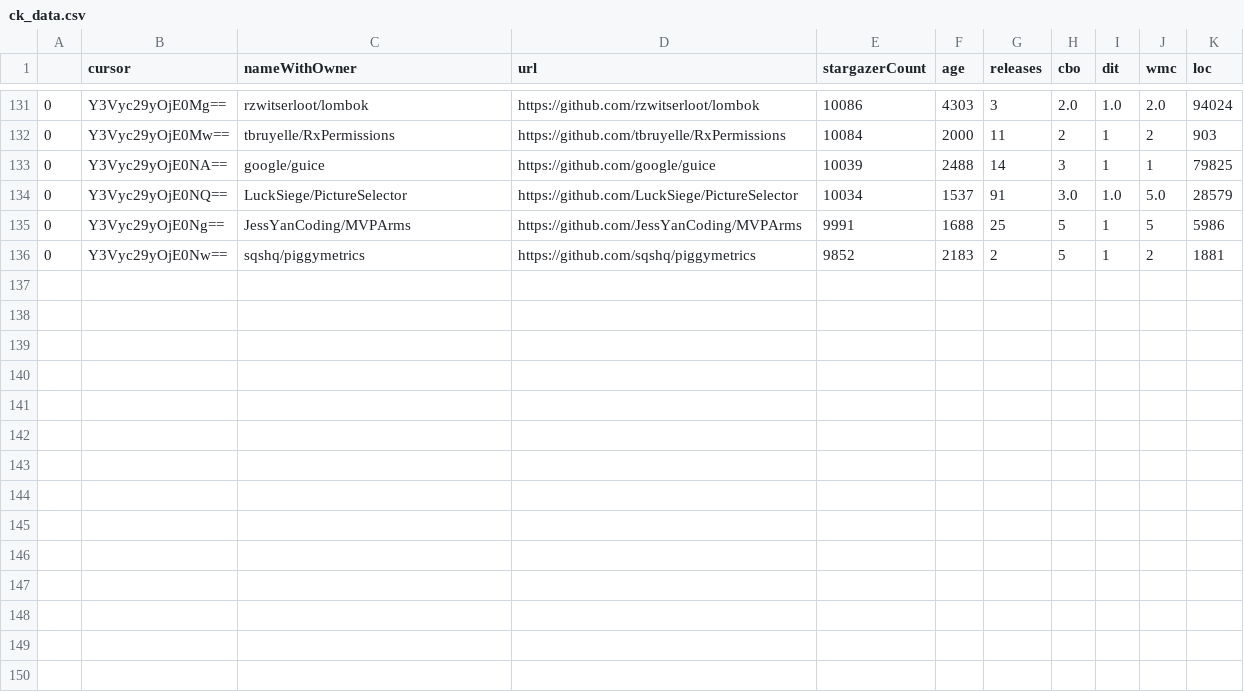
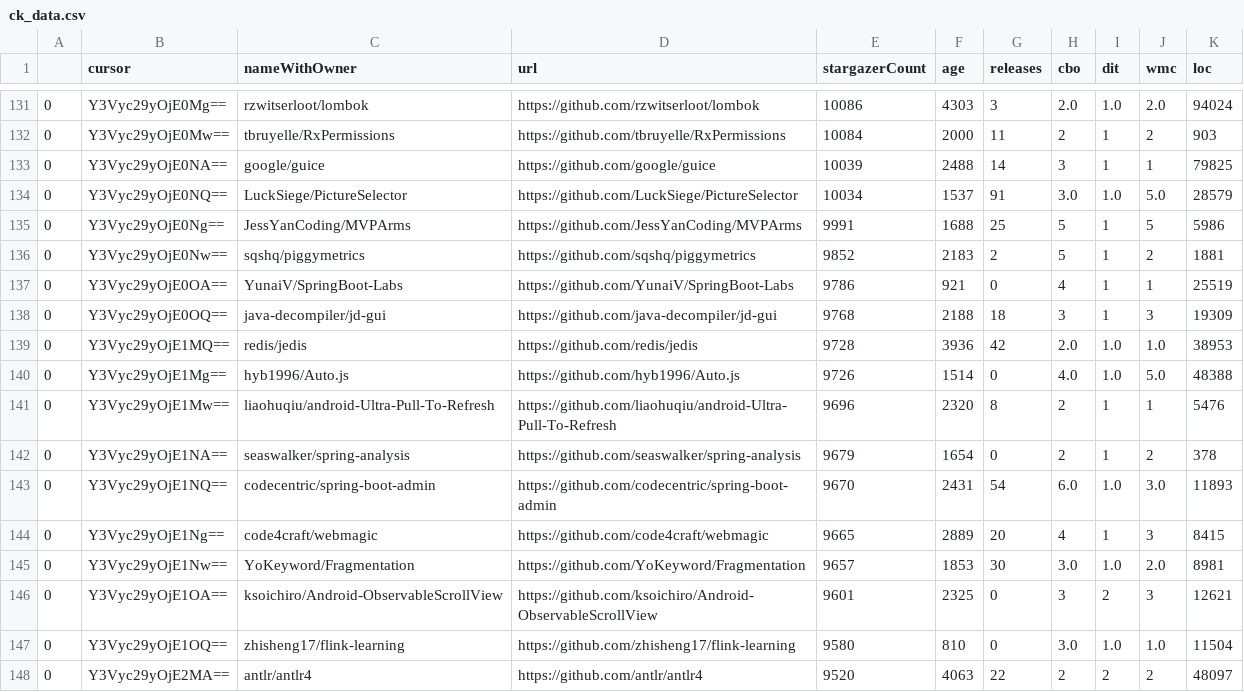
Before and after one commit to aylton-almeida/lab02-experimenta-ao-de-software, a CSV file: ck_data.csv, drawn as a sheet; only a part is shown, gaps mark what is left out; the diff names each change by its address in the sheet, - before the commit and + after, or states it on an @@ line.

Commit message:
gcloud

```diff
--- a/ck_data.csv
+++ b/ck_data.csv
+row 137: 0 | Y3Vyc29yOjE0OA== | YunaiV/SpringBoot-Labs | https://github.com/YunaiV/SpringBoot-Labs | 9786 | 921 | 0 | 4 | 1 | 1 | 25519
+row 138: 0 | Y3Vyc29yOjE0OQ== | java-decompiler/jd-gui | https://github.com/java-decompiler/jd-gui | 9768 | 2188 | 18 | 3 | 1 | 3 | 19309
+row 139: 0 | Y3Vyc29yOjE1MQ== | redis/jedis | https://github.com/redis/jedis | 9728 | 3936 | 42 | 2.0 | 1.0 | 1.0 | 38953
+row 140: 0 | Y3Vyc29yOjE1Mg== | hyb1996/Auto.js | https://github.com/hyb1996/Auto.js | 9726 | 1514 | 0 | 4.0 | 1.0 | 5.0 | 48388
+row 141: 0 | Y3Vyc29yOjE1Mw== | liaohuqiu/android-Ultra-Pull-To-Refresh | https://github.com/liaohuqiu/android-Ultra-Pull-To-Refresh | 9696 | 2320 | 8 | 2 | 1 | 1 | 5476
+row 142: 0 | Y3Vyc29yOjE1NA== | seaswalker/spring-analysis | https://github.com/seaswalker/spring-analysis | 9679 | 1654 | 0 | 2 | 1 | 2 | 378
+row 143: 0 | Y3Vyc29yOjE1NQ== | codecentric/spring-boot-admin | https://github.com/codecentric/spring-boot-admin | 9670 | 2431 | 54 | 6.0 | 1.0 | 3.0 | 11893
+row 144: 0 | Y3Vyc29yOjE1Ng== | code4craft/webmagic | https://github.com/code4craft/webmagic | 9665 | 2889 | 20 | 4 | 1 | 3 | 8415
+row 145: 0 | Y3Vyc29yOjE1Nw== | YoKeyword/Fragmentation | https://github.com/YoKeyword/Fragmentation | 9657 | 1853 | 30 | 3.0 | 1.0 | 2.0 | 8981
+row 146: 0 | Y3Vyc29yOjE1OA== | ksoichiro/Android-ObservableScrollView | https://github.com/ksoichiro/Android-ObservableScrollView | 9601 | 2325 | 0 | 3 | 2 | 3 | 12621
+row 147: 0 | Y3Vyc29yOjE1OQ== | zhisheng17/flink-learning | https://github.com/zhisheng17/flink-learning | 9580 | 810 | 0 | 3.0 | 1.0 | 1.0 | 11504
+row 148: 0 | Y3Vyc29yOjE2MA== | antlr/antlr4 | https://github.com/antlr/antlr4 | 9520 | 4063 | 22 | 2 | 2 | 2 | 48097
```
